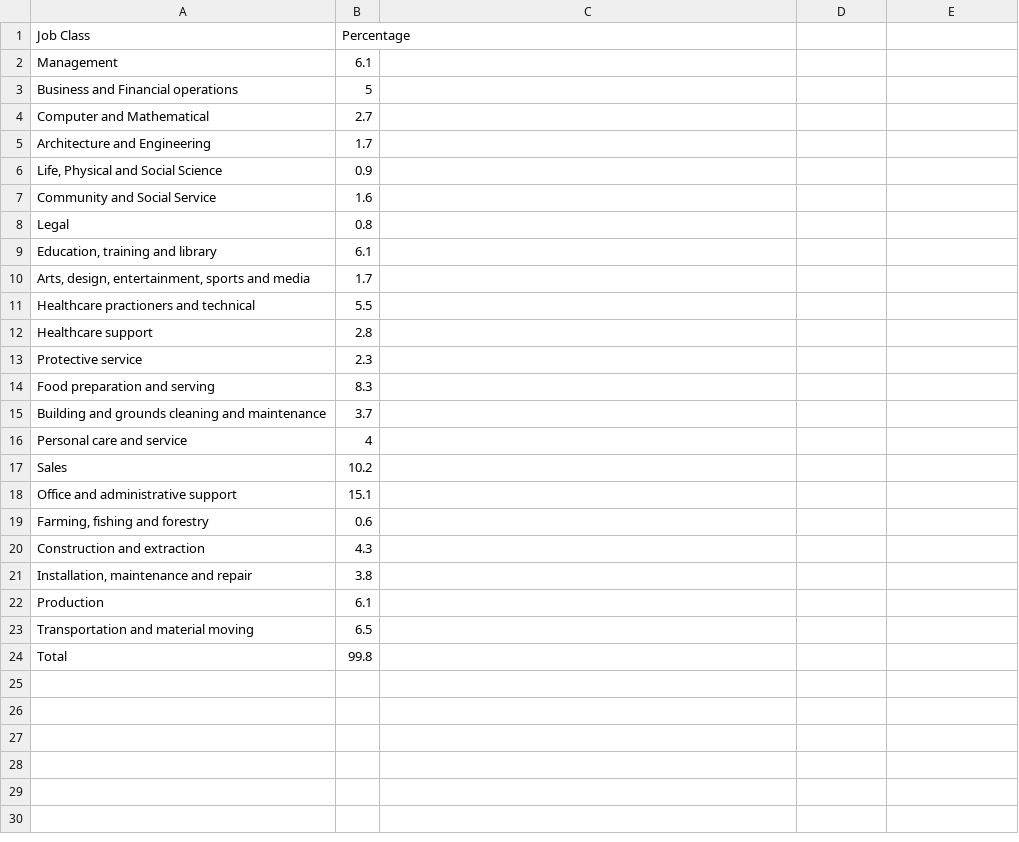
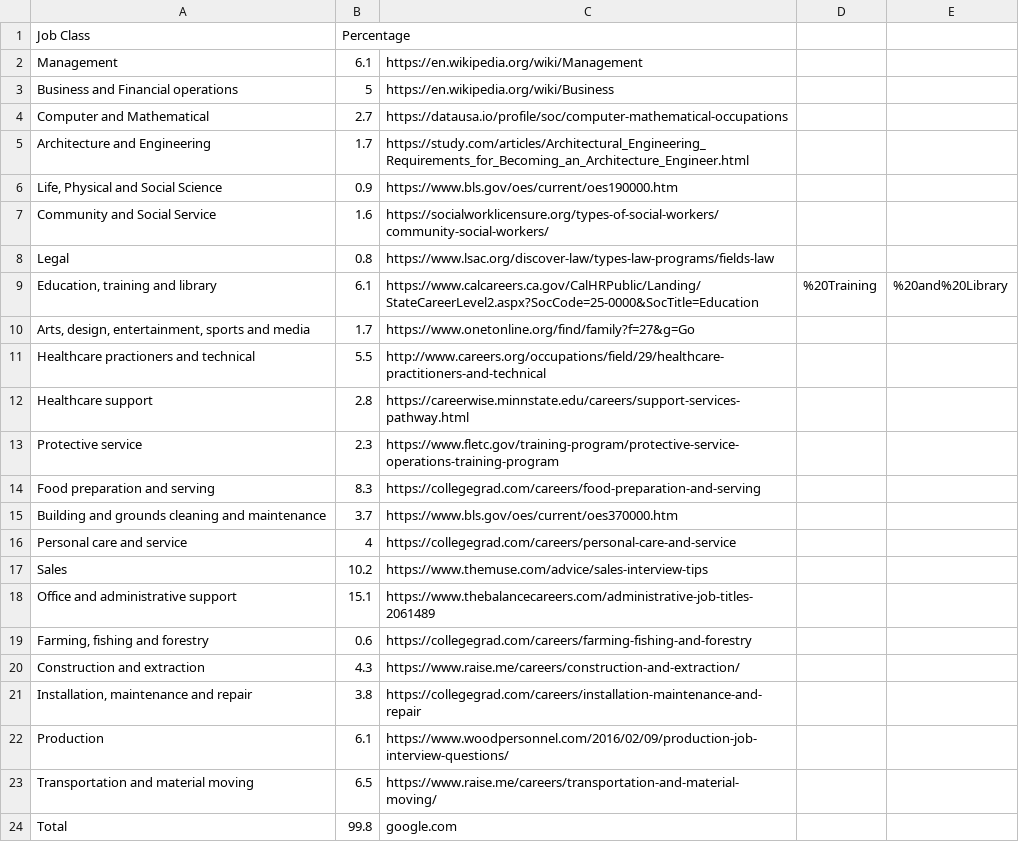
Before and after one commit to rachelxiao907/Workshop, a CSV file: 13_tempwork/data/occupations.csv, drawn as a sheet.

Commit message:
added links for each occupation

```diff
--- a/13_tempwork/data/occupations.csv
+++ b/13_tempwork/data/occupations.csv
@@ -1,24 +1,24 @@
 Job Class,Percentage
-Management,6.1
-Business and Financial operations,5
-Computer and Mathematical,2.7
-Architecture and Engineering,1.7
-"Life, Physical and Social Science",0.9
-Community and Social Service,1.6
-Legal,0.8
-"Education, training and library",6.1
-"Arts, design, entertainment, sports and media",1.7
-Healthcare practioners and technical,5.5
-Healthcare support,2.8
-Protective service,2.3
-Food preparation and serving,8.3
-Building and grounds cleaning and maintenance,3.7
-Personal care and service,4
-Sales,10.2
-Office and administrative support,15.1
-"Farming, fishing and forestry",0.6
-Construction and extraction,4.3
-"Installation, maintenance and repair",3.8
-Production,6.1
-Transportation and material moving,6.5
-Total,99.8
+Management,6.1,https://en.wikipedia.org/wiki/Management
+Business and Financial operations,5,https://en.wikipedia.org/wiki/Business
+Computer and Mathematical,2.7,https://datausa.io/profile/soc/computer-mathematical-occupations
+Architecture and Engineering,1.7,https://study.com/articles/Architectural_Engineering_Requirements_for_Becoming_an_Architecture_Engineer.html
+"Life, Physical and Social Science",0.9,https://www.bls.gov/oes/current/oes190000.htm
+Community and Social Service,1.6,https://socialworklicensure.org/types-of-social-workers/community-social-workers/
+Legal,0.8,https://www.lsac.org/discover-law/types-law-programs/fields-law
+"Education, training and library",6.1,https://www.calcareers.ca.gov/CalHRPublic/Landing/StateCareerLevel2.aspx?SocCode=25-0000&SocTitle=Education,%20Training,%20and%20Library
+"Arts, design, entertainment, sports and media",1.7,https://www.onetonline.org/find/family?f=27&g=Go
+Healthcare practioners and technical,5.5,http://www.careers.org/occupations/field/29/healthcare-practitioners-and-technical
+Healthcare support,2.8,https://careerwise.minnstate.edu/careers/support-services-pathway.html
+Protective service,2.3,https://www.fletc.gov/training-program/protective-service-operations-training-program
+Food preparation and serving,8.3,https://collegegrad.com/careers/food-preparation-and-serving
+Building and grounds cleaning and maintenance,3.7,https://www.bls.gov/oes/current/oes370000.htm
+Personal care and service,4,https://collegegrad.com/careers/personal-care-and-service
+Sales,10.2,https://www.themuse.com/advice/sales-interview-tips
+Office and administrative support,15.1,https://www.thebalancecareers.com/administrative-job-titles-2061489
+"Farming, fishing and forestry",0.6,https://collegegrad.com/careers/farming-fishing-and-forestry
+Construction and extraction,4.3,https://www.raise.me/careers/construction-and-extraction/
+"Installation, maintenance and repair",3.8,https://collegegrad.com/careers/installation-maintenance-and-repair
+Production,6.1,https://www.woodpersonnel.com/2016/02/09/production-job-interview-questions/
+Transportation and material moving,6.5,https://www.raise.me/careers/transportation-and-material-moving/
+Total,99.8,google.com
```
